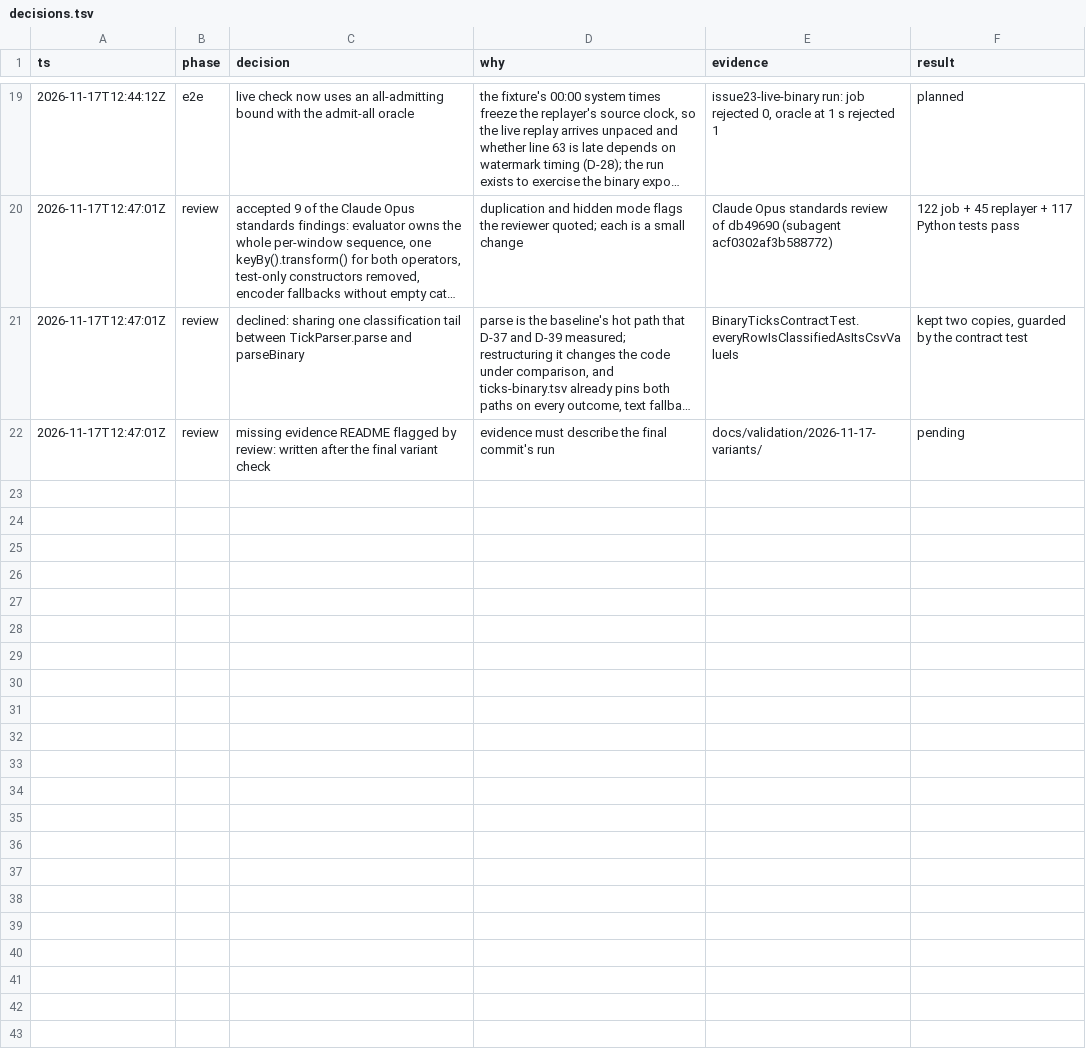
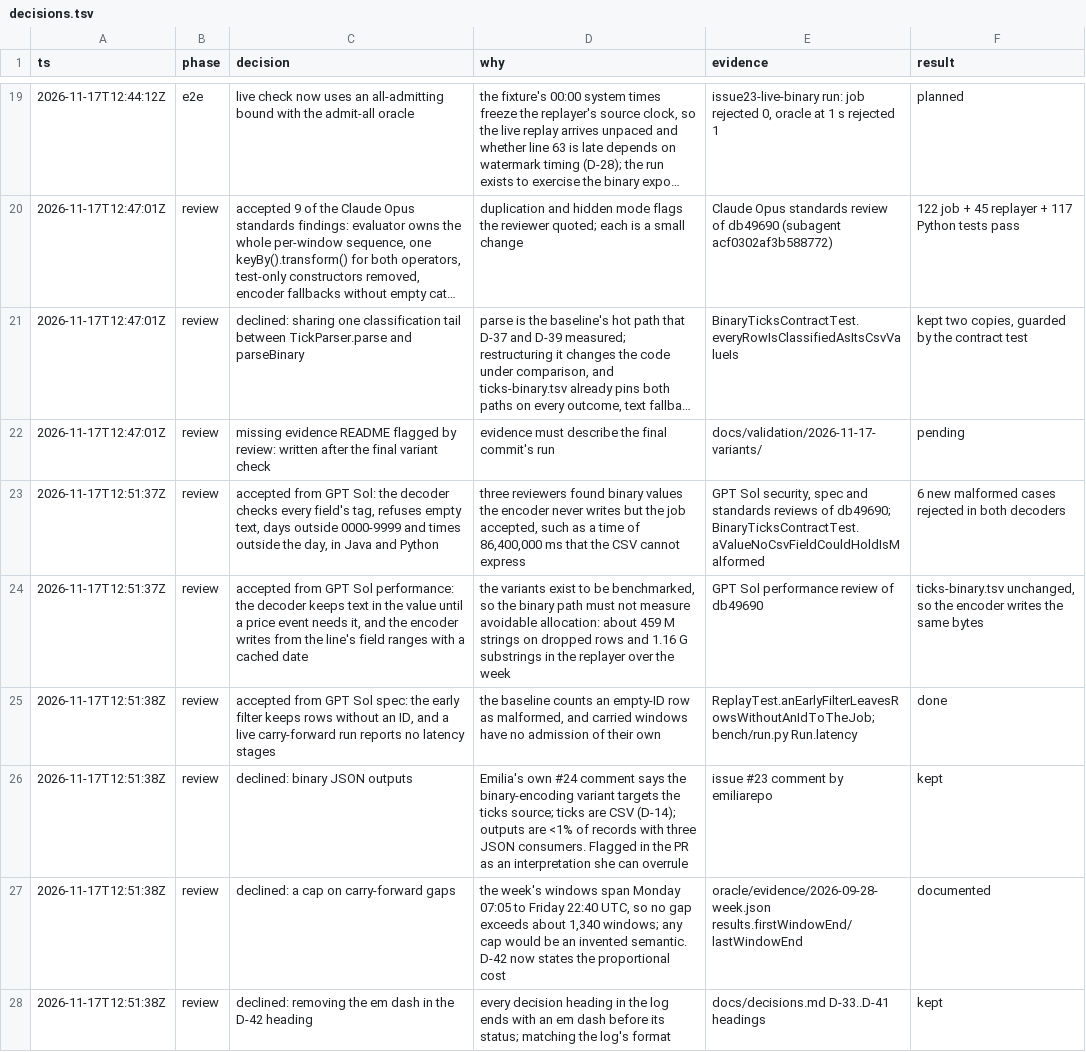
Before and after one commit to eemelioksanen/scalable-systems-and-data-management, a TSV file: docs/validation/2026-11-17-variants/decisions.tsv, drawn as a sheet; only a part is shown, gaps mark what is left out; long unchanged cells end in …; the diff names each change by its address in the sheet, - before the commit and + after, or states it on an @@ line.

Commit message:
Validate every binary field and keep the variants' codecs lean
The job and the export reject binary values no CSV field could hold, the
decoder makes strings only for price events, and the encoder writes from
the line's field ranges. The early filter leaves rows without an ID to the
job, and a live carry-forward run reports no latency stages.

```diff
--- a/docs/validation/2026-11-17-variants/decisions.tsv
+++ b/docs/validation/2026-11-17-variants/decisions.tsv
+row 23: 2026-11-17T12:51:37Z | review | accepted from GPT Sol: the decoder checks every field's tag, refuses empty text, days outside 0000-9999 and times outside the day, in Java and Python | three reviewers found binary values the encoder never writes but the job accepted, such as a time of 86,400,000 ms that the CSV cannot express | GPT Sol security, spec and standards reviews of db49690; BinaryTicksContractTest.aValueNoCsvFieldCouldHoldIsMalformed | 6 new malformed cases rejected in both decoders
+row 24: 2026-11-17T12:51:37Z | review | accepted from GPT Sol performance: the decoder keeps text in the value until a price event needs it, and the encoder writes from the line's field ranges with a cached date | the variants exist to be benchmarked, so the binary path must not measure avoidable allocation: about 459 M strings on dropped rows and 1.16 G substrings in the replayer over the week | GPT Sol performance review of db49690 | ticks-binary.tsv unchanged, so the encoder writes the same bytes
+row 25: 2026-11-17T12:51:38Z | review | accepted from GPT Sol spec: the early filter keeps rows without an ID, and a live carry-forward run reports no latency stages | the baseline counts an empty-ID row as malformed, and carried windows have no admission of their own | ReplayTest.anEarlyFilterLeavesRowsWithoutAnIdToTheJob; bench/run.py Run.latency | done
+row 26: 2026-11-17T12:51:38Z | review | declined: binary JSON outputs | Emilia's own #24 comment says the binary-encoding variant targets the ticks source; ticks are CSV (D-14); outputs are <1% of records with three JSON consumers. Flagged in the PR as an interpretation she can overrule | issue #23 comment by emiliarepo | kept
+row 27: 2026-11-17T12:51:38Z | review | declined: a cap on carry-forward gaps | the week's windows span Monday 07:05 to Friday 22:40 UTC, so no gap exceeds about 1,340 windows; any cap would be an invented semantic. D-42 now states the proportional cost | oracle/evidence/2026-09-28-week.json results.firstWindowEnd/lastWindowEnd | documented
+row 28: 2026-11-17T12:51:38Z | review | declined: removing the em dash in the D-42 heading | every decision heading in the log ends with an em dash before its status; matching the log's format | docs/decisions.md D-33..D-41 headings | kept
```
Also changed, not shown: 16 other files.
